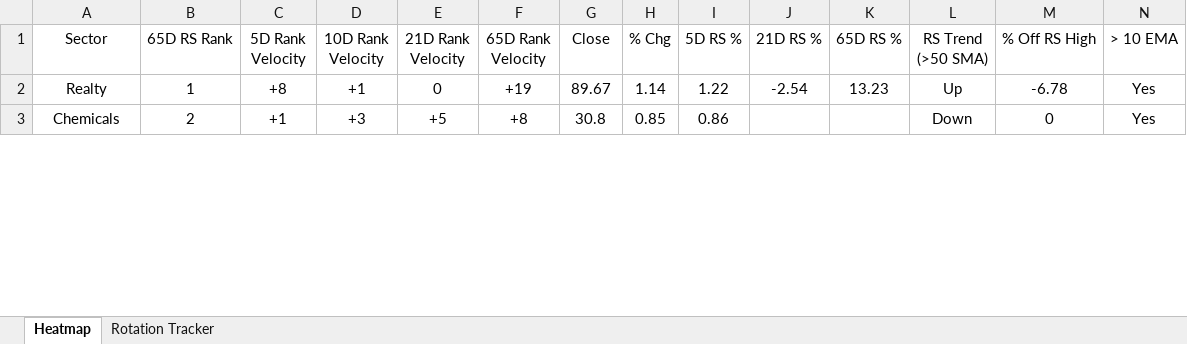
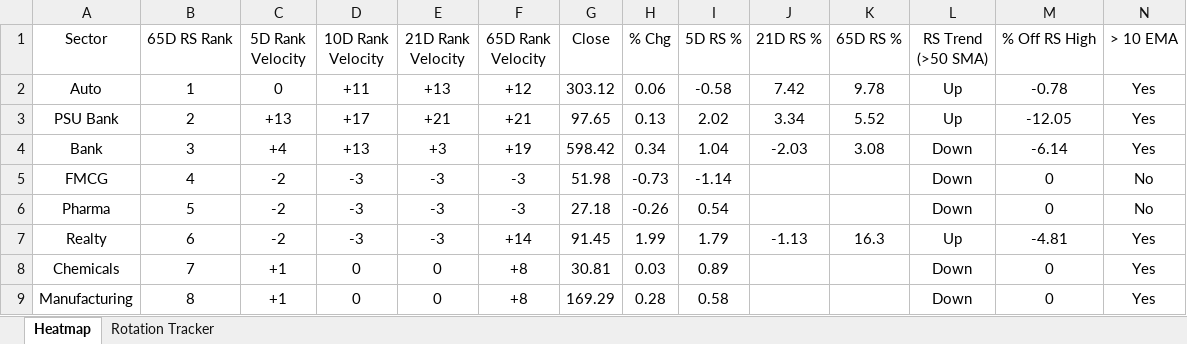
Before and after one commit to chethanshivaraju94-netizen/nse-market-monitor, an Excel workbook: NSE_Sector_Monitor.xlsx, sheet Heatmap, drawn as a sheet; only a part is shown; values as stored, in another font and other column widths than the file's, no borders; conditional formats not drawn; addresses are those after the commit; rows hold the shown columns only; the diff covers the shown part only; the diff names each change by its address in the sheet, - before the commit and + after, or states it on an @@ line.

```diff
--- a/NSE_Sector_Monitor.xlsx (sheet Heatmap)
+++ b/NSE_Sector_Monitor.xlsx (sheet Heatmap)
+row 2: Auto | 1 | 0 | +11 | +13 | +12 | 303.12 | 0.06 | -0.58 | 7.42 | 9.78 | Up | -0.78 | Yes
+row 3: PSU Bank | 2 | +13 | +17 | +21 | +21 | 97.65 | 0.13 | 2.02 | 3.34 | 5.52 | Up | -12.05 | Yes
+row 4: Bank | 3 | +4 | +13 | +3 | +19 | 598.42 | 0.34 | 1.04 | -2.03 | 3.08 | Down | -6.14 | Yes
+row 5: FMCG | 4 | -2 | -3 | -3 | -3 | 51.98 | -0.73 | -1.14 |  |  | Down | 0 | No
+row 6: Pharma | 5 | -2 | -3 | -3 | -3 | 27.18 | -0.26 | 0.54 |  |  | Down | 0 | No
-B7 (65D RS Rank): 1
+B7 (65D RS Rank): 6
-C7 (5D Rank Velocity): +8
+C7 (5D Rank Velocity): -2
-D7 (10D Rank Velocity): +1
+D7 (10D Rank Velocity): -3
-E7 (21D Rank Velocity): 0
+E7 (21D Rank Velocity): -3
-F7 (65D Rank Velocity): +19
+F7 (65D Rank Velocity): +14
-G7 (Close): 89.67
+G7 (Close): 91.45
-H7 (% Chg): 1.14
+H7 (% Chg): 1.99
-I7 (5D RS %): 1.22
+I7 (5D RS %): 1.79
-J7 (21D RS %): -2.54
+J7 (21D RS %): -1.13
-K7 (65D RS %): 13.23
+K7 (65D RS %): 16.3
-M7 (% Off RS High): -6.78
+M7 (% Off RS High): -4.81
-B8 (65D RS Rank): 2
+B8 (65D RS Rank): 7
-D8 (10D Rank Velocity): +3
+D8 (10D Rank Velocity): 0
-E8 (21D Rank Velocity): +5
+E8 (21D Rank Velocity): 0
-G8 (Close): 30.8
+G8 (Close): 30.81
-H8 (% Chg): 0.85
+H8 (% Chg): 0.03
-I8 (5D RS %): 0.86
+I8 (5D RS %): 0.89
+row 9: Manufacturing | 8 | +1 | 0 | 0 | +8 | 169.29 | 0.28 | 0.58 |  |  | Down | 0 | Yes
```
Also changed, not shown: 4 added rows, 10 removed rows and 152 edited cells elsewhere in this sheet, sheet Rotation Tracker, NSE_Market_Monitor.xlsx.
